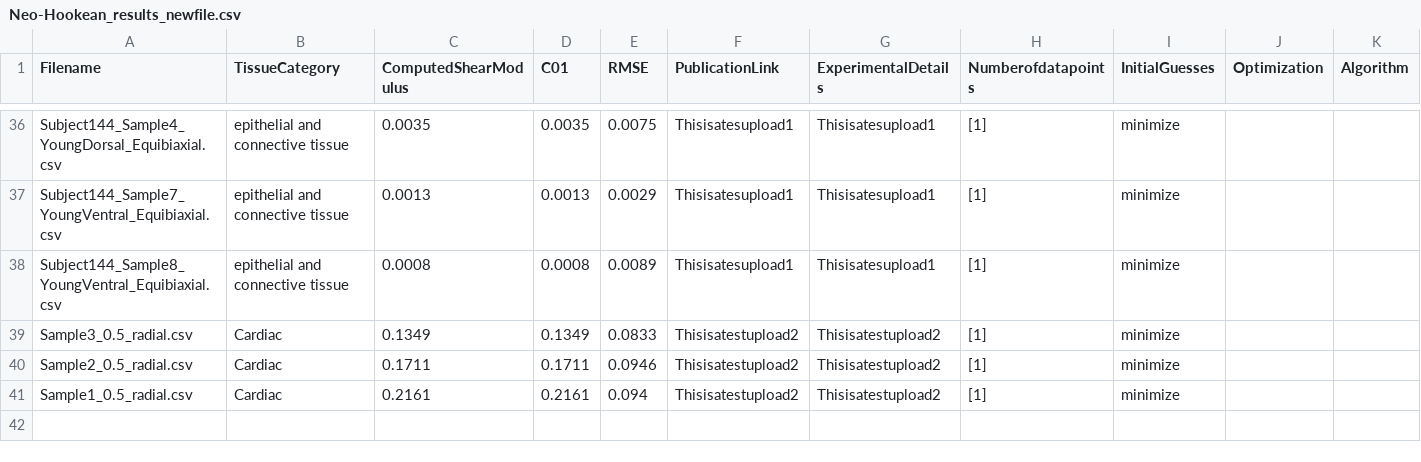
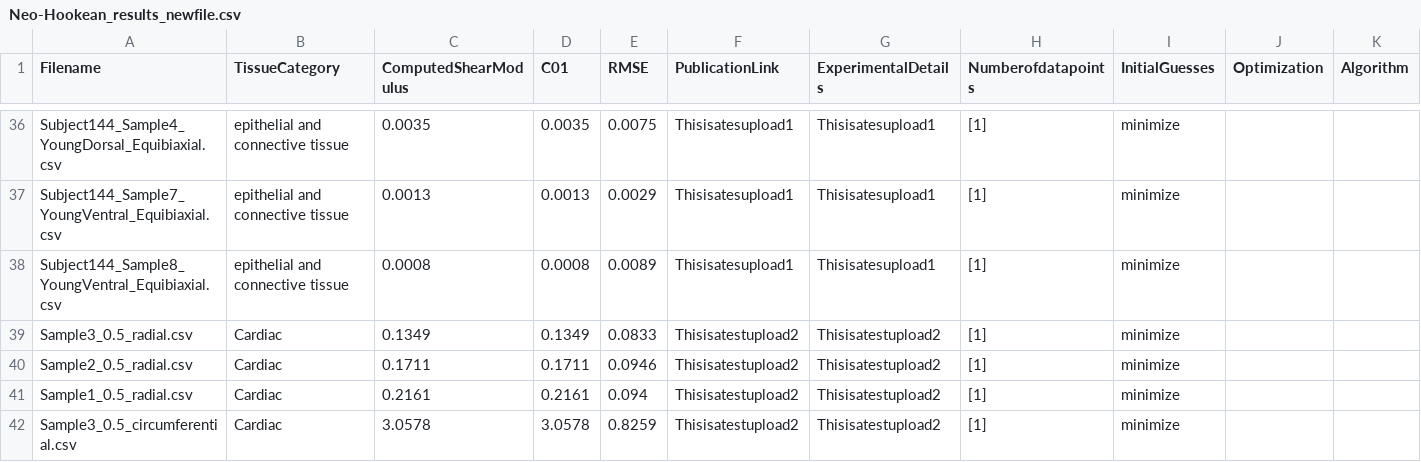
Before and after one commit to Fit2Tissue/Vasculature, a CSV file: Neo-Hookean_results_newfile.csv, drawn as a sheet; only a part is shown, gaps mark what is left out.

Commit message:
Append results for Neo-Hookean with note

```diff
--- a/Neo-Hookean_results_newfile.csv
+++ b/Neo-Hookean_results_newfile.csv
@@ -41 +41,2 @@ Sample2_0.5_radial.csv,Cardiac,0.1711,0.1711,0.0946,Thisisatestupload2,Thisisate
 Sample1_0.5_radial.csv,Cardiac,0.2161,0.2161,0.094,Thisisatestupload2,Thisisatestupload2,[1],minimize
+Sample3_0.5_circumferential.csv,Cardiac,3.0578,3.0578,0.8259,Thisisatestupload2,Thisisatestupload2,[1],minimize
```
